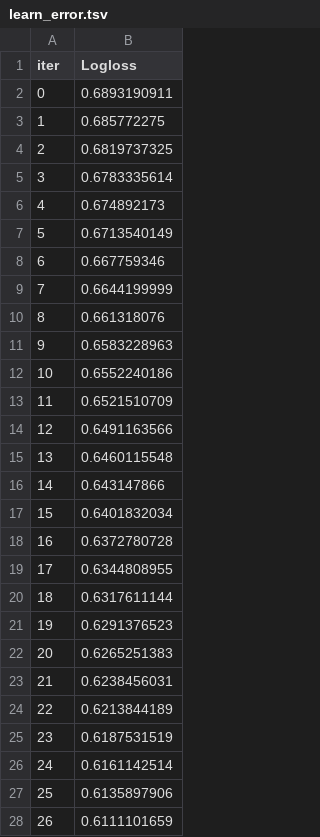
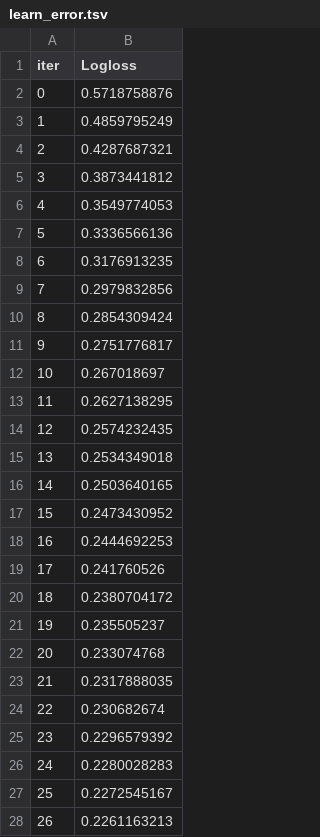
Before and after one commit to Cu-hedgehog/DS, a TSV file: Math/catboost_info/learn_error.tsv, drawn as a sheet; only a part is shown; the diff covers the shown part only.

```diff
--- a/Math/catboost_info/learn_error.tsv
+++ b/Math/catboost_info/learn_error.tsv
@@ -1,28 +1,28 @@
 iter	Logloss
-0	0.6893190911
-1	0.685772275
-2	0.6819737325
-3	0.6783335614
-4	0.674892173
-5	0.6713540149
-6	0.667759346
-7	0.6644199999
-8	0.661318076
-9	0.6583228963
-10	0.6552240186
-11	0.6521510709
-12	0.6491163566
-13	0.6460115548
-14	0.643147866
-15	0.6401832034
-16	0.6372780728
-17	0.6344808955
-18	0.6317611144
-19	0.6291376523
-20	0.6265251383
-21	0.6238456031
-22	0.6213844189
-23	0.6187531519
-24	0.6161142514
-25	0.6135897906
-26	0.6111101659
+0	0.5718758876
+1	0.4859795249
+2	0.4287687321
+3	0.3873441812
+4	0.3549774053
+5	0.3336566136
+6	0.3176913235
+7	0.2979832856
+8	0.2854309424
+9	0.2751776817
+10	0.267018697
+11	0.2627138295
+12	0.2574232435
+13	0.2534349018
+14	0.2503640165
+15	0.2473430952
+16	0.2444692253
+17	0.241760526
+18	0.2380704172
+19	0.235505237
+20	0.233074768
+21	0.2317888035
+22	0.230682674
+23	0.2296579392
+24	0.2280028283
+25	0.2272545167
+26	0.2261163213
```
Also changed, not shown: 70 added rows and 3 edited cells elsewhere in this file, Math/catboost_info/time_left.tsv, 19 other files.
